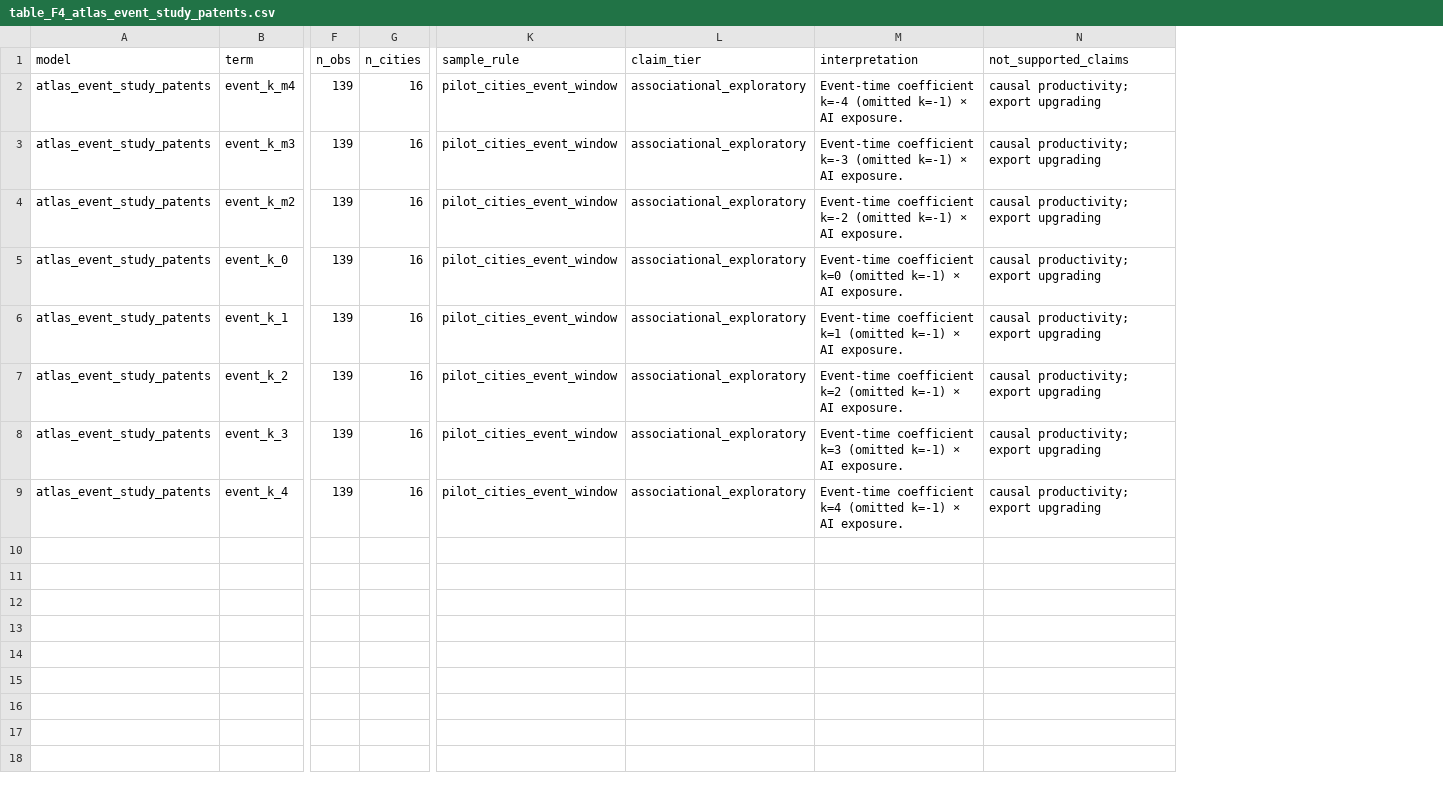
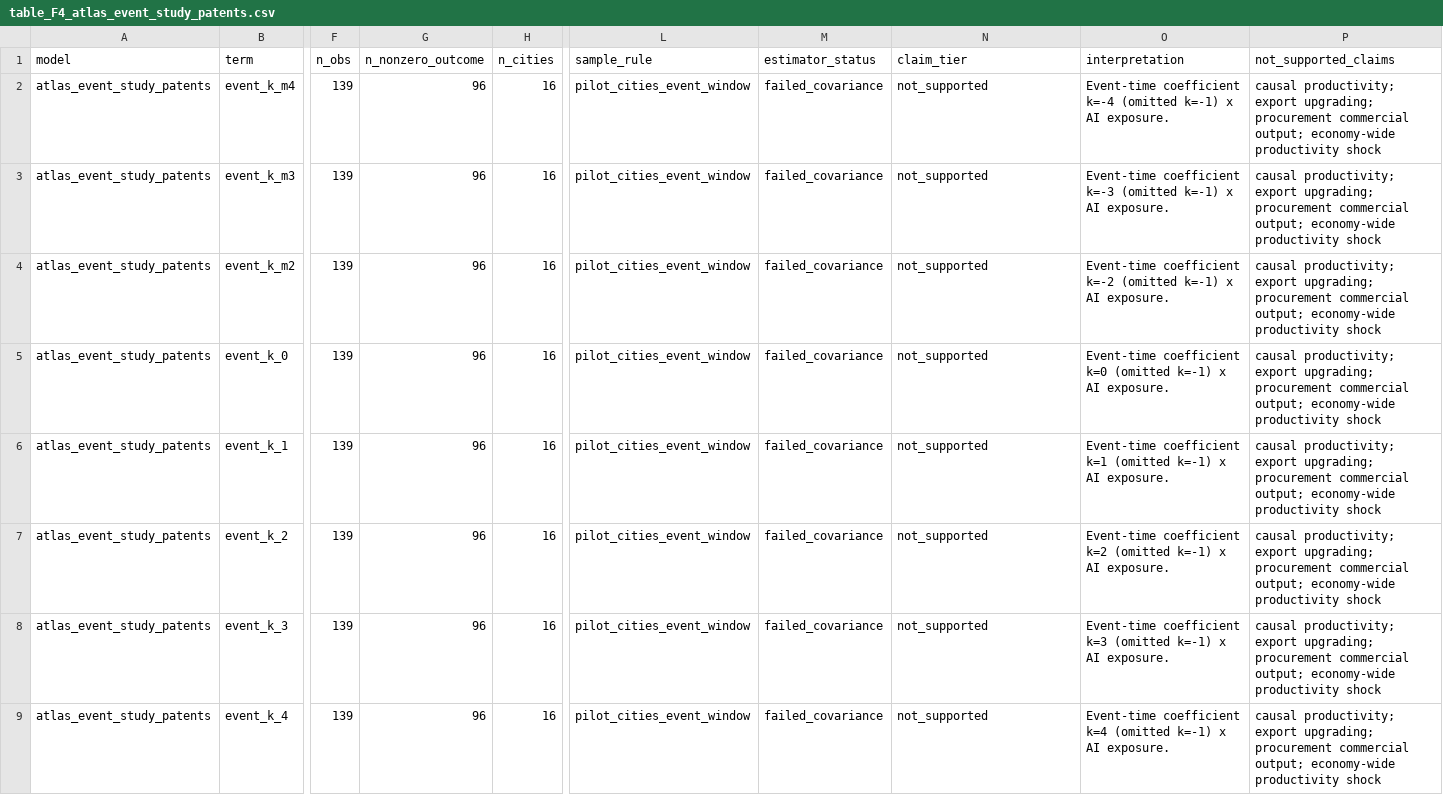
Before and after one commit to fraware/ai_diffusion_state, a CSV file: outputs/tables/table_F4_atlas_event_study_patents.csv, drawn as a sheet; only a part is shown, gaps mark what is left out; addresses are those after the commit; the diff names each change by its address in the sheet, - before the commit and + after, or states it on an @@ line.

```diff
--- a/outputs/tables/table_F4_atlas_event_study_patents.csv
+++ b/outputs/tables/table_F4_atlas_event_study_patents.csv
+column G (n_nonzero_outcome), rows 2-9: all 96
+column M (estimator_status), rows 2-9: all failed_covariance
-N2:N9 (claim_tier): associational_exploratory
+N2:N9 (claim_tier): not_supported
-O2 (interpretation): …(omitted k=-1) × AI exposure.
+O2 (interpretation): …(omitted k=-1) x AI exposure.
-P2:P9 (not_supported_claims): …productivity; export upgrading
+P2:P9 (not_supported_claims): …productivity; export upgrading; procurement commercial output; economy-wide productivity shock
-O3 (interpretation): …(omitted k=-1) × AI exposure.
+O3 (interpretation): …(omitted k=-1) x AI exposure.
-O4 (interpretation): …(omitted k=-1) × AI exposure.
+O4 (interpretation): …(omitted k=-1) x AI exposure.
-O5 (interpretation): …(omitted k=-1) × AI exposure.
+O5 (interpretation): …(omitted k=-1) x AI exposure.
-O6 (interpretation): …(omitted k=-1) × AI exposure.
+O6 (interpretation): …(omitted k=-1) x AI exposure.
-O7 (interpretation): …(omitted k=-1) × AI exposure.
+O7 (interpretation): …(omitted k=-1) x AI exposure.
-O8 (interpretation): …(omitted k=-1) × AI exposure.
+O8 (interpretation): …(omitted k=-1) x AI exposure.
-O9 (interpretation): …(omitted k=-1) × AI exposure.
+O9 (interpretation): …(omitted k=-1) x AI exposure.
```
Also changed, not shown: data/processed/industry_ai_exposure_ex_ante_v2.csv, outputs/tables/table_C1_industry_exposure_scores.csv, 35 other files.
